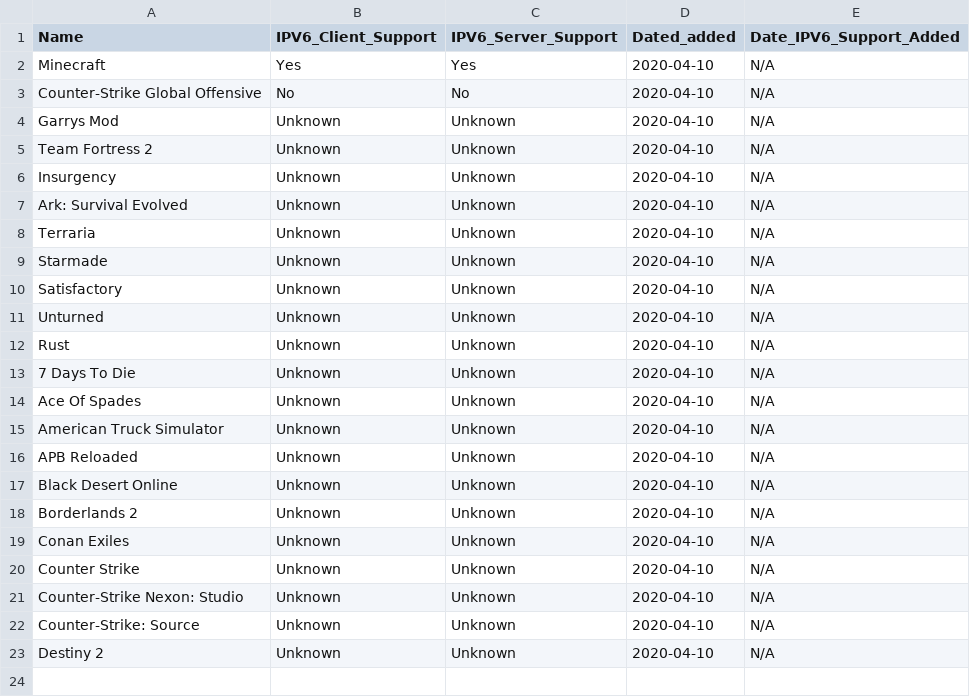
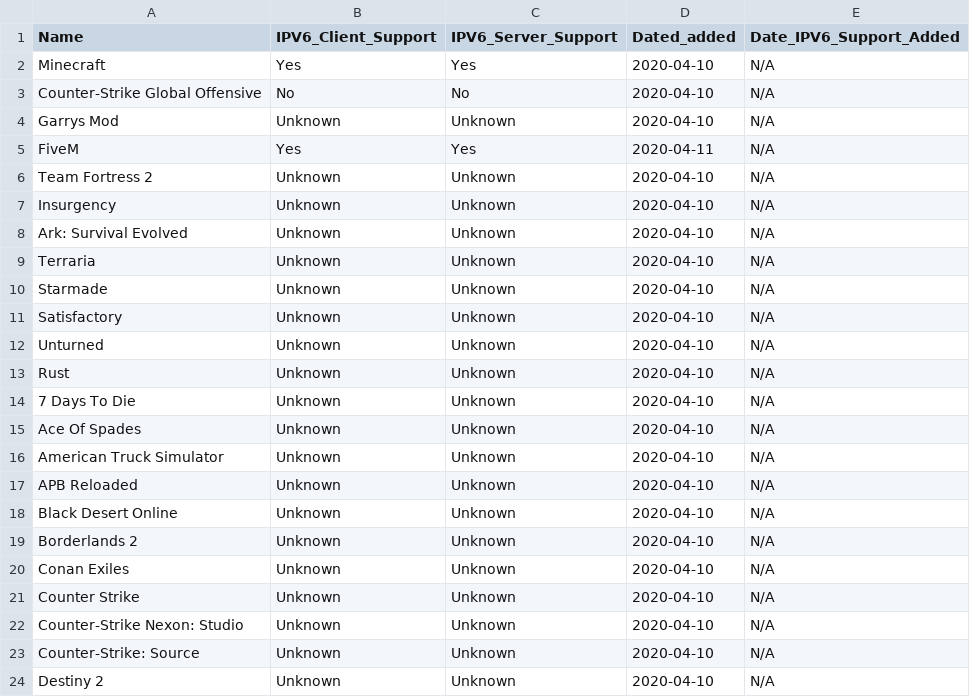
Before and after one commit to KarabroAB/ipv6supportlist, a CSV file: games.csv, drawn as a sheet; the diff names each change by its address in the sheet, - before the commit and + after, or states it on an @@ line.

Commit message:
Update games.csv

```diff
--- a/games.csv
+++ b/games.csv
+row 5: FiveM | Yes | Yes | 2020-04-11 | N/A
```
